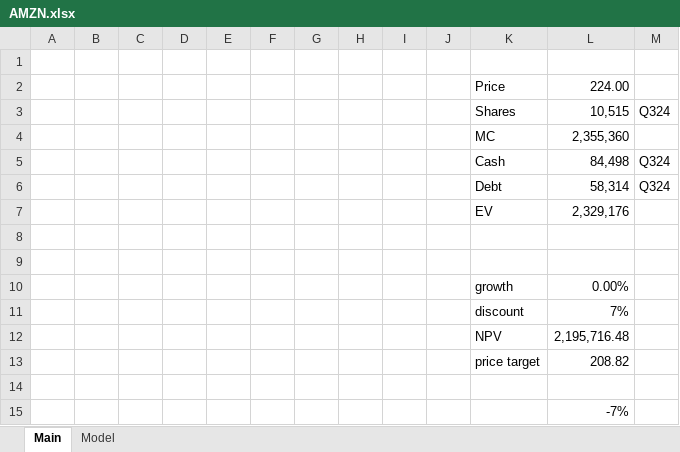
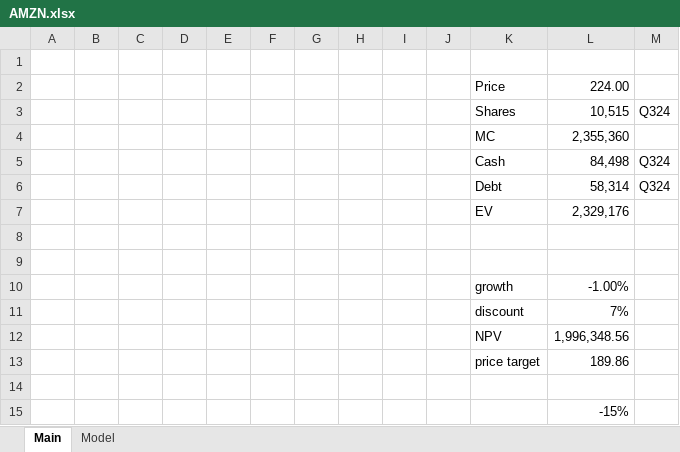
Before and after one commit to pussurmanov/financial_models, an Excel workbook: AMZN.xlsx, sheet Main, drawn as a sheet; values as stored, in another font and other column widths than the file's, no borders; the diff names each change by its address in the sheet, - before the commit and + after, or states it on an @@ line.

```diff
--- a/AMZN.xlsx (sheet Main)
+++ b/AMZN.xlsx (sheet Main)
-L10: 0.00%
+L10: -1.00%
-L12: 2,195,716.48
+L12: 1,996,348.56
-L13: 208.82
+L13: 189.86
-L15: -7%
+L15: -15%
```
Also changed, not shown: sheet Model, JPM.xlsx, 1 other file.
